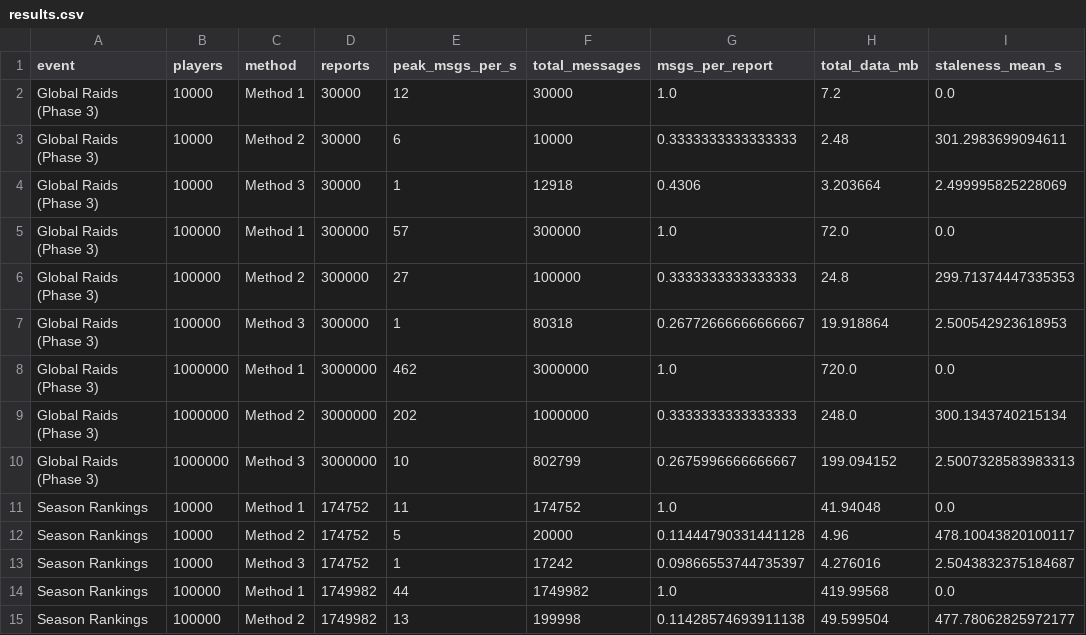
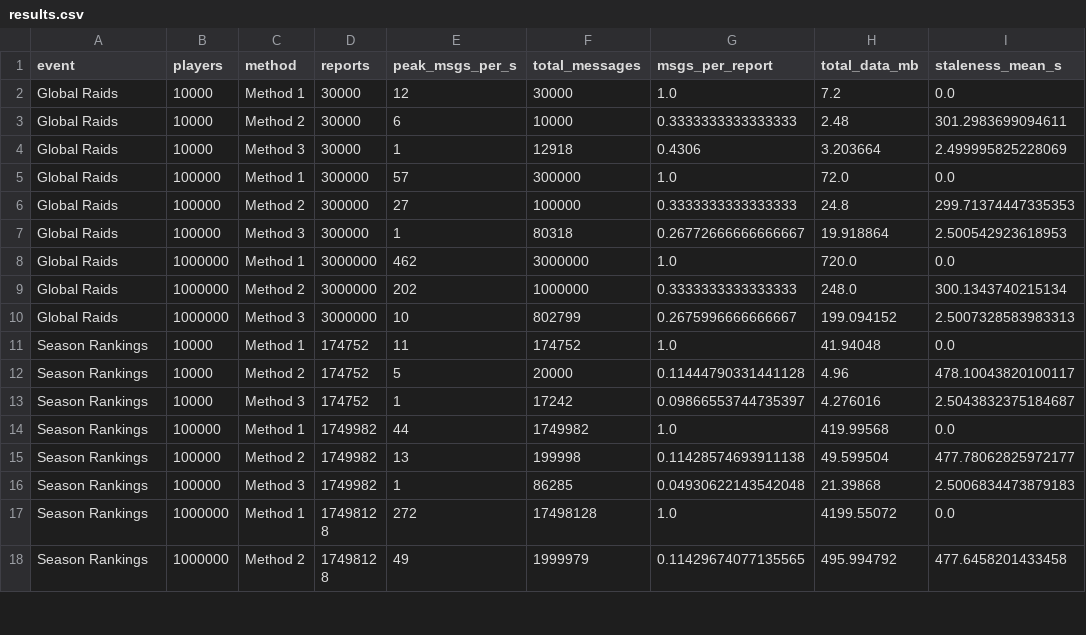
Before and after one commit to AdamZheng2004/CSC-466-Project-Code, a CSV file: results.csv, drawn as a sheet; only a part is shown; the shorter side is filled out with more unchanged rows; the diff names each change by its address in the sheet, - before the commit and + after, or states it on an @@ line.

Commit message:
Modified naming of event to be more compact.

```diff
--- a/results.csv
+++ b/results.csv
-A2:A10 (event): Global Raids (Phase 3)
+A2:A10 (event): Global Raids
```
Also changed, not shown: 1 other file.
